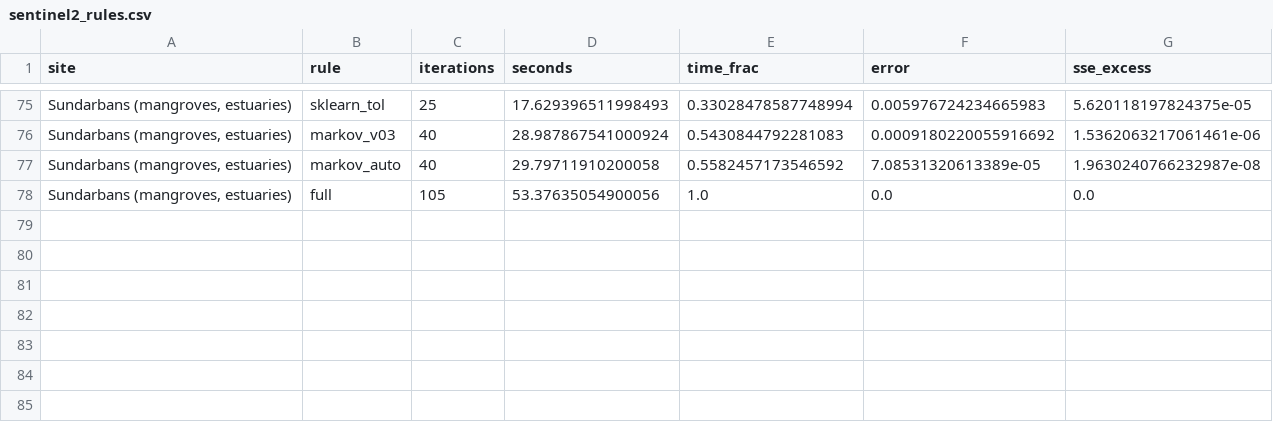
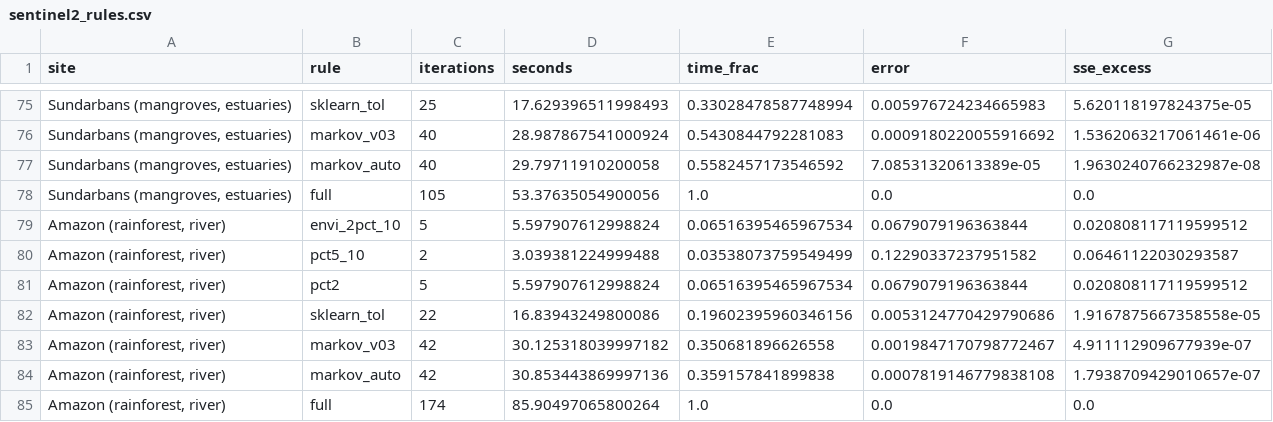
Before and after one commit to busimm3318/Markov-K-means, a CSV file: experiments/results/sentinel2_rules.csv, drawn as a sheet; only a part is shown, gaps mark what is left out; the diff names each change by its address in the sheet, - before the commit and + after, or states it on an @@ line.

```diff
--- a/experiments/results/sentinel2_rules.csv
+++ b/experiments/results/sentinel2_rules.csv
+row 79: Amazon (rainforest, river) | envi_2pct_10 | 5 | 5.597907612998824 | 0.06516395465967534 | 0.0679079196363844 | 0.020808117119599512
+row 80: Amazon (rainforest, river) | pct5_10 | 2 | 3.039381224999488 | 0.03538073759549499 | 0.12290337237951582 | 0.06461122030293587
+row 81: Amazon (rainforest, river) | pct2 | 5 | 5.597907612998824 | 0.06516395465967534 | 0.0679079196363844 | 0.020808117119599512
+row 82: Amazon (rainforest, river) | sklearn_tol | 22 | 16.83943249800086 | 0.19602395960346156 | 0.0053124770429790686 | 1.9167875667358558e-05
+row 83: Amazon (rainforest, river) | markov_v03 | 42 | 30.125318039997182 | 0.350681896626558 | 0.0019847170798772467 | 4.911112909677939e-07
+row 84: Amazon (rainforest, river) | markov_auto | 42 | 30.853443869997136 | 0.359157841899838 | 0.0007819146779838108 | 1.7938709429010657e-07
+row 85: Amazon (rainforest, river) | full | 174 | 85.90497065800264 | 1.0 | 0.0 | 0.0
```
Also changed, not shown: experiments/results/sentinel2_mixing.csv, experiments/results/sentinel2_runs.csv, 1 other file.
